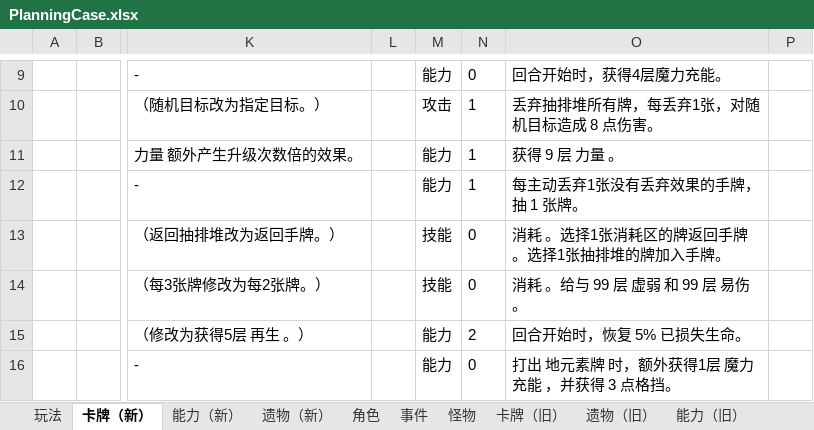
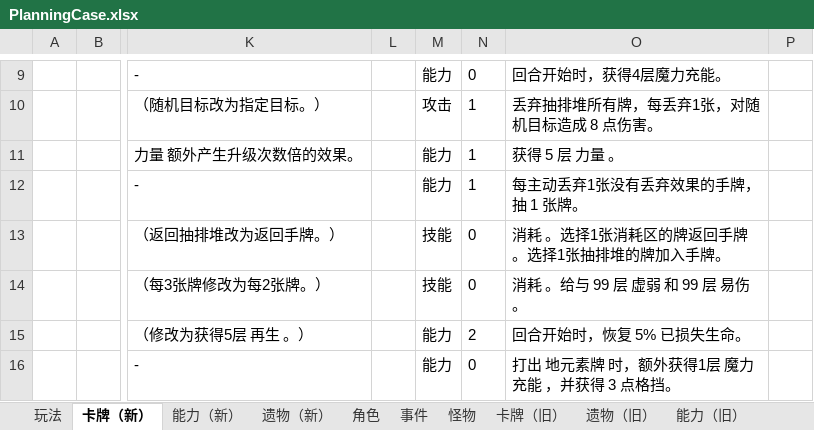
Before and after one commit to tuzishu/KinomotoSakuraMod, an Excel workbook: Excel/PlanningCase.xlsx, sheet 卡牌（新）, drawn as a sheet; only a part is shown, gaps mark what is left out; values as stored, in another font and other column widths than the file's, no borders; the diff names each change by its address in the sheet, - before the commit and + after, or states it on an @@ line.

```diff
--- a/Excel/PlanningCase.xlsx (sheet 卡牌（新）)
+++ b/Excel/PlanningCase.xlsx (sheet 卡牌（新）)
-O11: 获得 9 层 力量 。
+O11: 获得 5 层 力量 。
```
Also changed, not shown: 13 other files.
